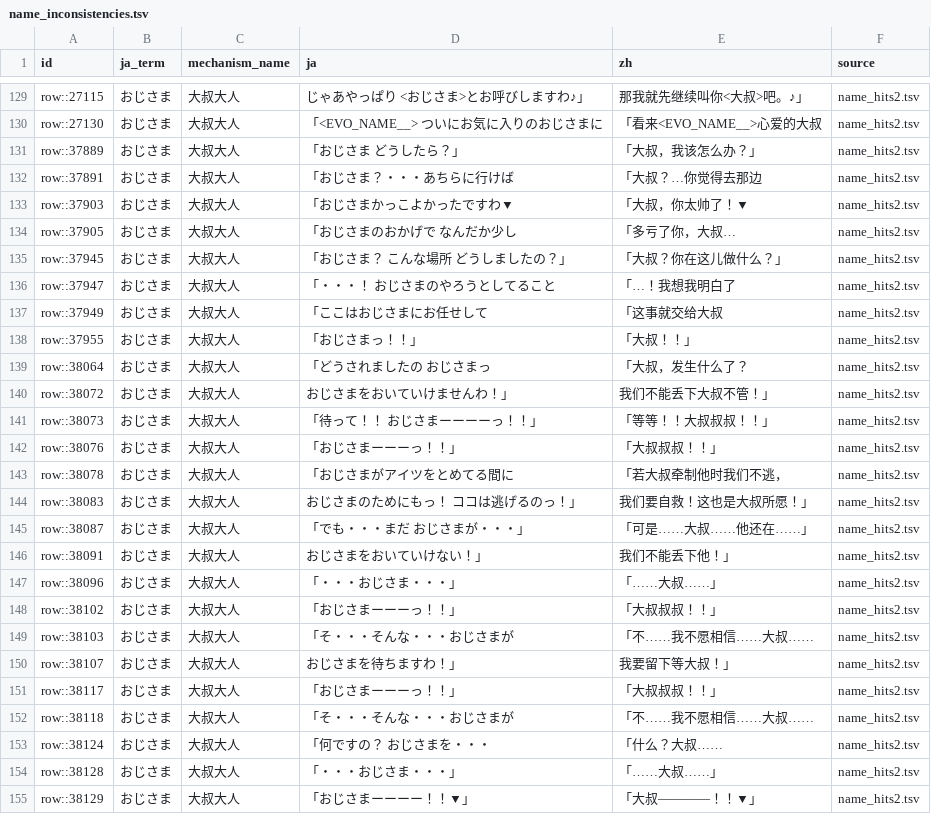
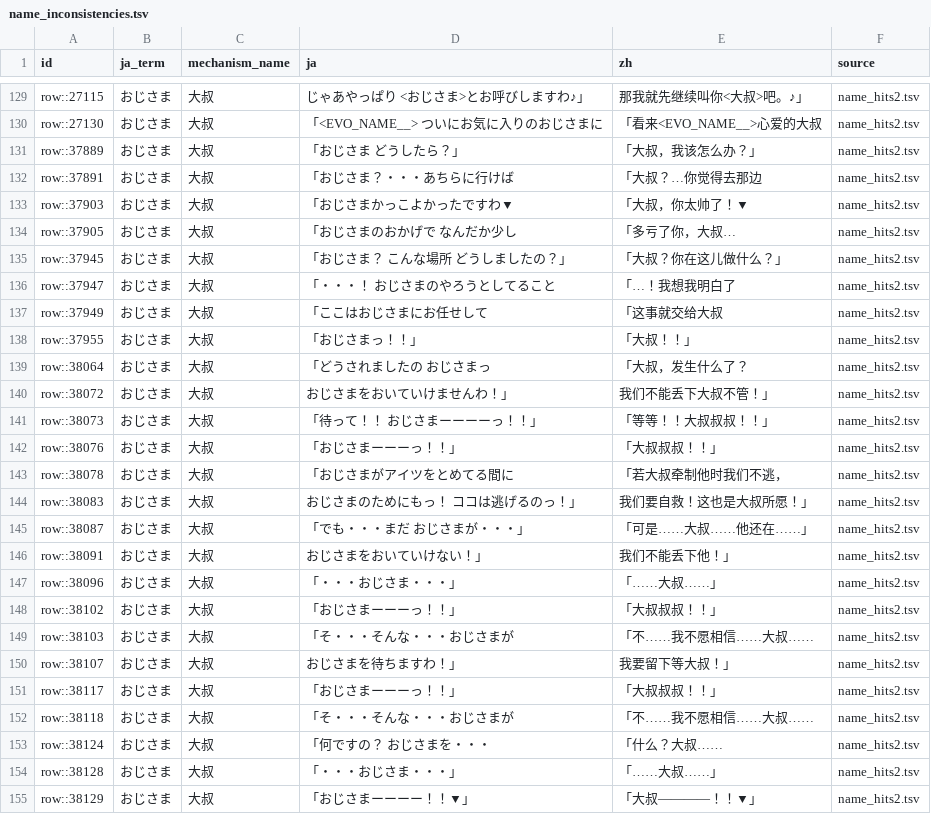
Before and after one commit to nuke996/Half-Minute-Hero-Two-CN, a TSV file: locales/zh-CN/proofread/name_inconsistencies.tsv, drawn as a sheet; only a part is shown, gaps mark what is left out; the diff covers the shown part only; the diff names each change by its address in the sheet, - before the commit and + after, or states it on an @@ line.

```diff
--- a/locales/zh-CN/proofread/name_inconsistencies.tsv
+++ b/locales/zh-CN/proofread/name_inconsistencies.tsv
-C129:C155 (mechanism_name): 大叔大人
+C129:C155 (mechanism_name): 大叔
```
Also changed, not shown: 117 edited cells elsewhere in this file, locales/zh-CN/dlc/zh_01.tsv, locales/zh-CN/dlc/zh_02.tsv, 51 other files.
